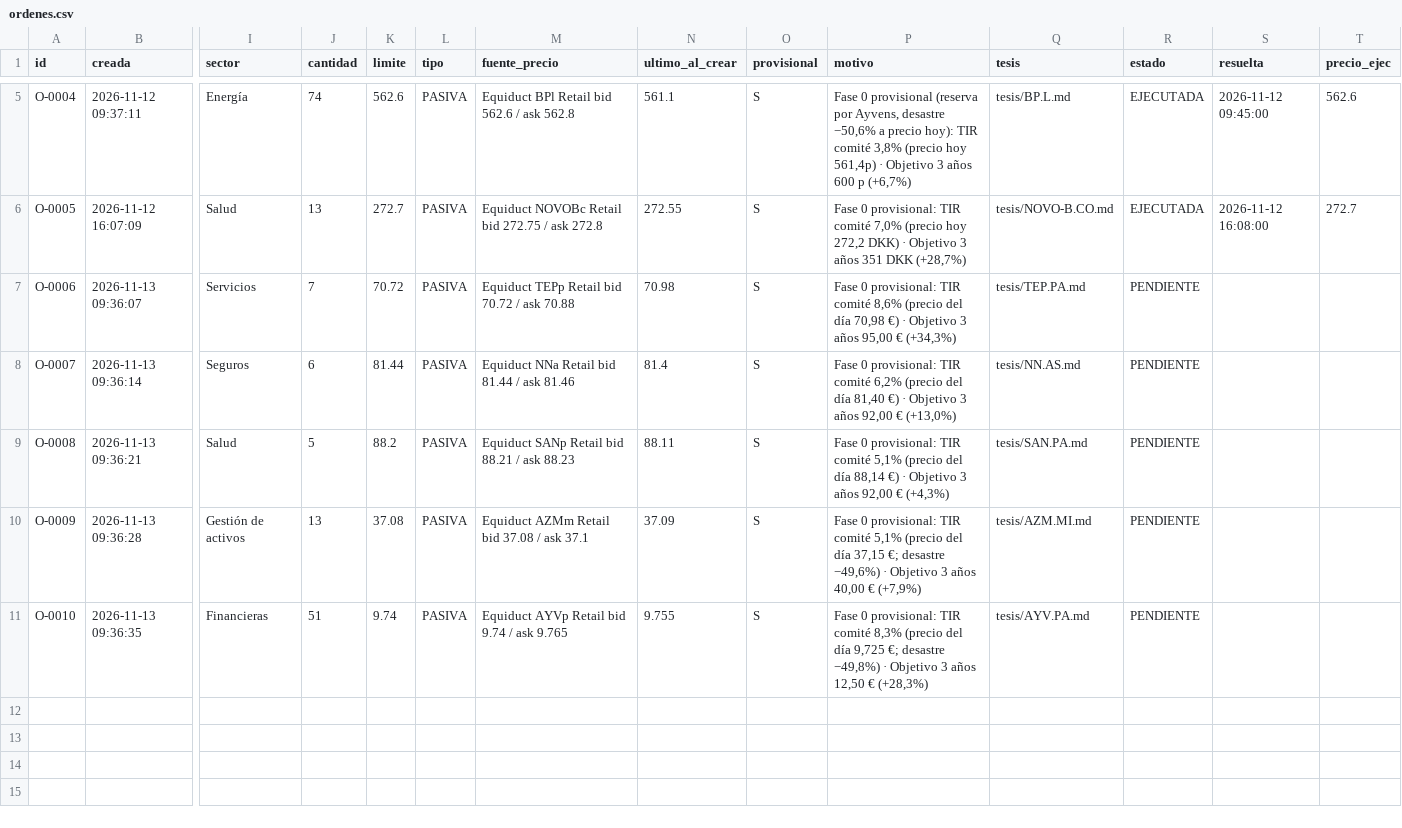
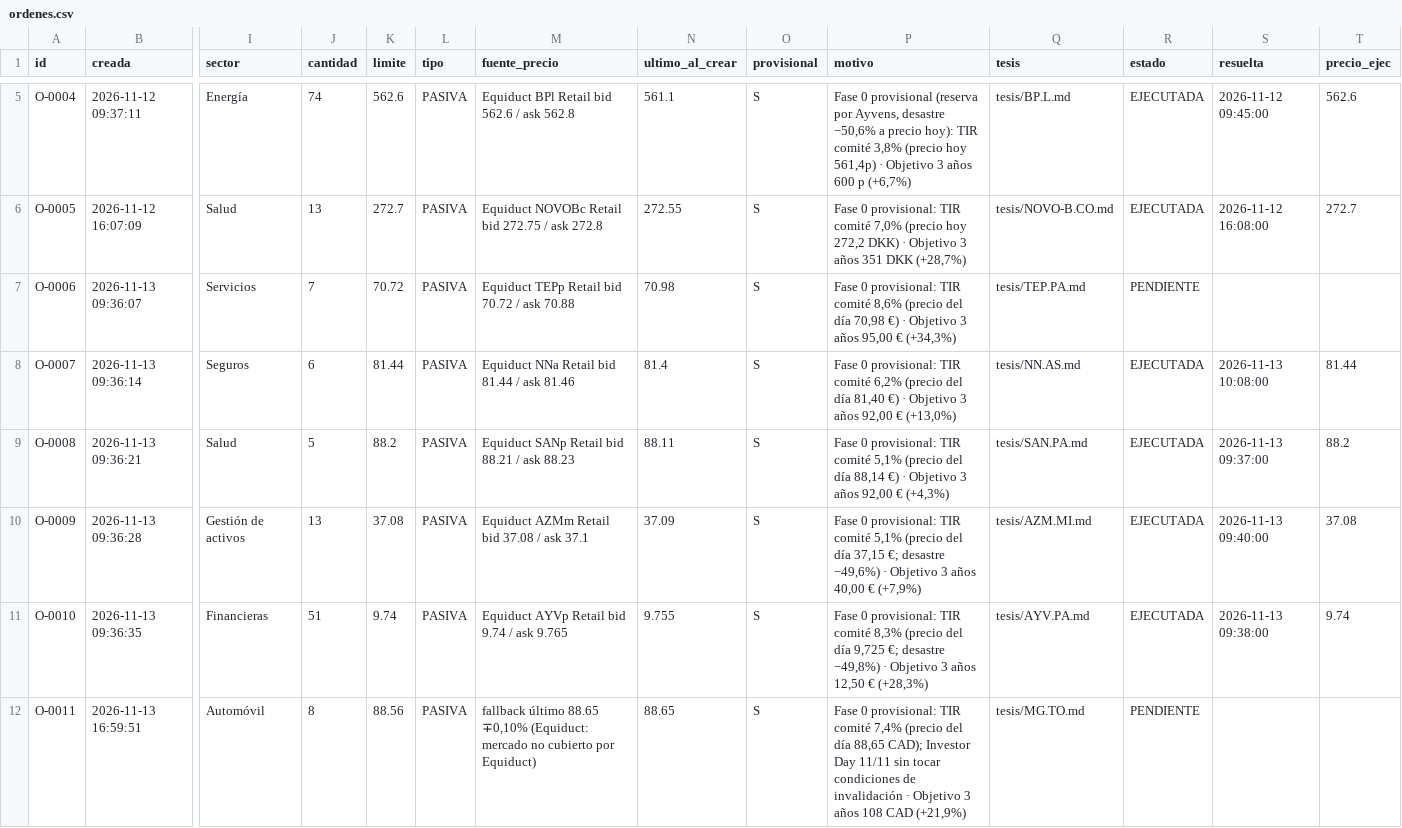
Before and after one commit to kleid98/Cartera-value, a CSV file: ledger/ordenes.csv, drawn as a sheet; only a part is shown, gaps mark what is left out; rows hold the shown columns only; the diff names each change by its address in the sheet, - before the commit and + after, or states it on an @@ line.

```diff
--- a/ledger/ordenes.csv
+++ b/ledger/ordenes.csv
-R8:R11 (estado): PENDIENTE
+R8:R11 (estado): EJECUTADA
-S8 (resuelta): (empty)
+S8 (resuelta): 2026-11-13 10:08:00
-T8 (precio_ejec): (empty)
+T8 (precio_ejec): 81.44
-S9 (resuelta): (empty)
+S9 (resuelta): 2026-11-13 09:37:00
-T9 (precio_ejec): (empty)
+T9 (precio_ejec): 88.2
-S10 (resuelta): (empty)
+S10 (resuelta): 2026-11-13 09:40:00
-T10 (precio_ejec): (empty)
+T10 (precio_ejec): 37.08
-S11 (resuelta): (empty)
+S11 (resuelta): 2026-11-13 09:38:00
-T11 (precio_ejec): (empty)
+T11 (precio_ejec): 9.74
+row 12: O-0011 | 2026-11-13 16:59:51 | Automóvil | 8 | 88.56 | PASIVA | fallback último 88.65 ∓0,10% (Equiduct: mercado no cubierto por Equiduct) | 88.65 | S | Fase 0 provisional: TIR comité 7,4% (precio del día 88,65 CAD); Investor Day 11/11 sin tocar condiciones de invalidación · Objetivo 3 años 108 CAD (+21,9%) | tesis/MG.TO.md | PENDIENTE
```
Also changed, not shown: ledger/operaciones.csv, ledger/predicciones.csv, 4 other files.
